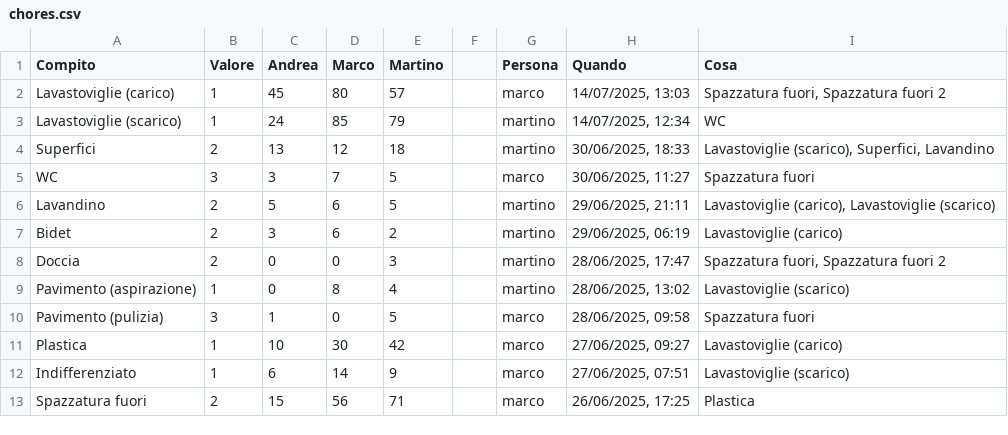
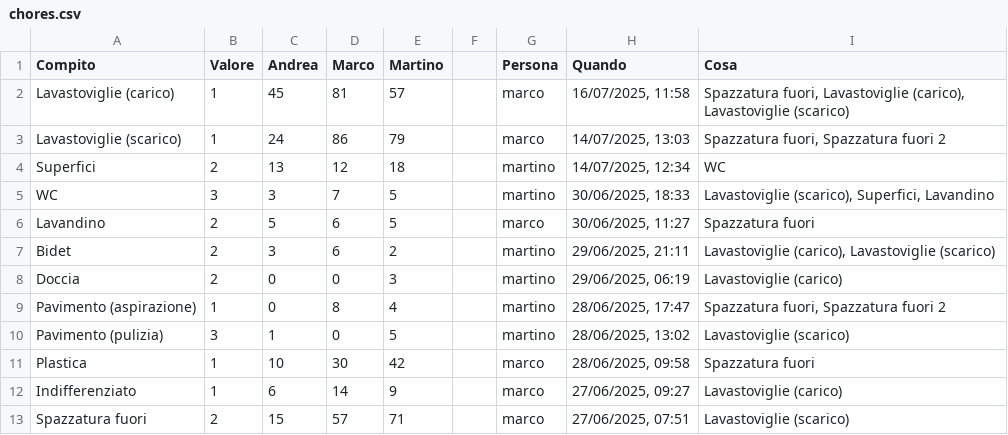
Before and after one commit to BertrandPouget/v0-litpi, a CSV file: data/chores.csv, drawn as a sheet; only a part is shown; the diff covers the shown part only.

Commit message:
Update chores for marco

```diff
--- a/data/chores.csv
+++ b/data/chores.csv
@@ -1,13 +1,13 @@
 Compito,Valore,Andrea,Marco,Martino,,Persona,Quando,Cosa
-Lavastoviglie (carico),1,45,80,57,,marco,"14/07/2025, 13:03","Spazzatura fuori, Spazzatura fuori 2"
-Lavastoviglie (scarico),1,24,85,79,,martino,"14/07/2025, 12:34",WC
-Superfici,2,13,12,18,,martino,"30/06/2025, 18:33","Lavastoviglie (scarico), Superfici, Lavandino"
-WC,3,3,7,5,,marco,"30/06/2025, 11:27",Spazzatura fuori
-Lavandino,2,5,6,5,,martino,"29/06/2025, 21:11","Lavastoviglie (carico), Lavastoviglie (scarico)"
-Bidet,2,3,6,2,,martino,"29/06/2025, 06:19",Lavastoviglie (carico)
-Doccia,2,0,0,3,,martino,"28/06/2025, 17:47","Spazzatura fuori, Spazzatura fuori 2"
-Pavimento (aspirazione),1,0,8,4,,martino,"28/06/2025, 13:02",Lavastoviglie (scarico)
-Pavimento (pulizia),3,1,0,5,,marco,"28/06/2025, 09:58",Spazzatura fuori
-Plastica,1,10,30,42,,marco,"27/06/2025, 09:27",Lavastoviglie (carico)
-Indifferenziato,1,6,14,9,,marco,"27/06/2025, 07:51",Lavastoviglie (scarico)
-Spazzatura fuori,2,15,56,71,,marco,"26/06/2025, 17:25",Plastica
+Lavastoviglie (carico),1,45,81,57,,marco,"16/07/2025, 11:58","Spazzatura fuori, Lavastoviglie (carico), Lavastoviglie (scarico)"
+Lavastoviglie (scarico),1,24,86,79,,marco,"14/07/2025, 13:03","Spazzatura fuori, Spazzatura fuori 2"
+Superfici,2,13,12,18,,martino,"14/07/2025, 12:34",WC
+WC,3,3,7,5,,martino,"30/06/2025, 18:33","Lavastoviglie (scarico), Superfici, Lavandino"
+Lavandino,2,5,6,5,,marco,"30/06/2025, 11:27",Spazzatura fuori
+Bidet,2,3,6,2,,martino,"29/06/2025, 21:11","Lavastoviglie (carico), Lavastoviglie (scarico)"
+Doccia,2,0,0,3,,martino,"29/06/2025, 06:19",Lavastoviglie (carico)
+Pavimento (aspirazione),1,0,8,4,,martino,"28/06/2025, 17:47","Spazzatura fuori, Spazzatura fuori 2"
+Pavimento (pulizia),3,1,0,5,,martino,"28/06/2025, 13:02",Lavastoviglie (scarico)
+Plastica,1,10,30,42,,marco,"28/06/2025, 09:58",Spazzatura fuori
+Indifferenziato,1,6,14,9,,marco,"27/06/2025, 09:27",Lavastoviglie (carico)
+Spazzatura fuori,2,15,57,71,,marco,"27/06/2025, 07:51",Lavastoviglie (scarico)
```
Also changed, not shown: 1 added row and 6 edited cells elsewhere in this file.
